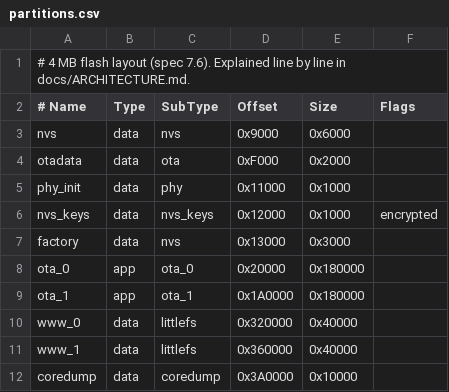
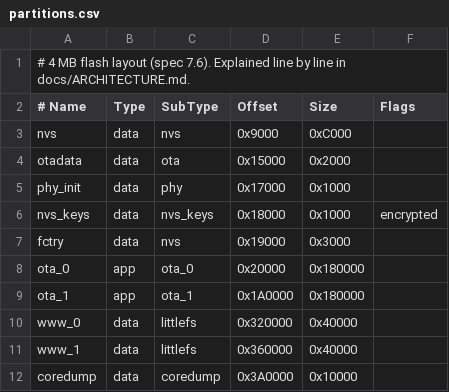
Before and after one commit to vanbuong/esp-web-server, a CSV file: partitions.csv, drawn as a sheet.

```diff
--- a/partitions.csv
+++ b/partitions.csv
@@ -2,7 +2,7 @@
 # Name,    Type, SubType,  Offset,   Size,     Flags
-nvs,       data, nvs,      0x9000,   0x6000,
-otadata,   data, ota,      0xF000,   0x2000,
-phy_init,  data, phy,      0x11000,  0x1000,
-nvs_keys,  data, nvs_keys, 0x12000,  0x1000,   encrypted
-factory,   data, nvs,      0x13000,  0x3000,
+nvs,       data, nvs,      0x9000,   0xC000,
+otadata,   data, ota,      0x15000,  0x2000,
+phy_init,  data, phy,      0x17000,  0x1000,
+nvs_keys,  data, nvs_keys, 0x18000,  0x1000,   encrypted
+fctry,     data, nvs,      0x19000,  0x3000,
 ota_0,     app,  ota_0,    0x20000,  0x180000,
```
Also changed, not shown: 9 other files.
